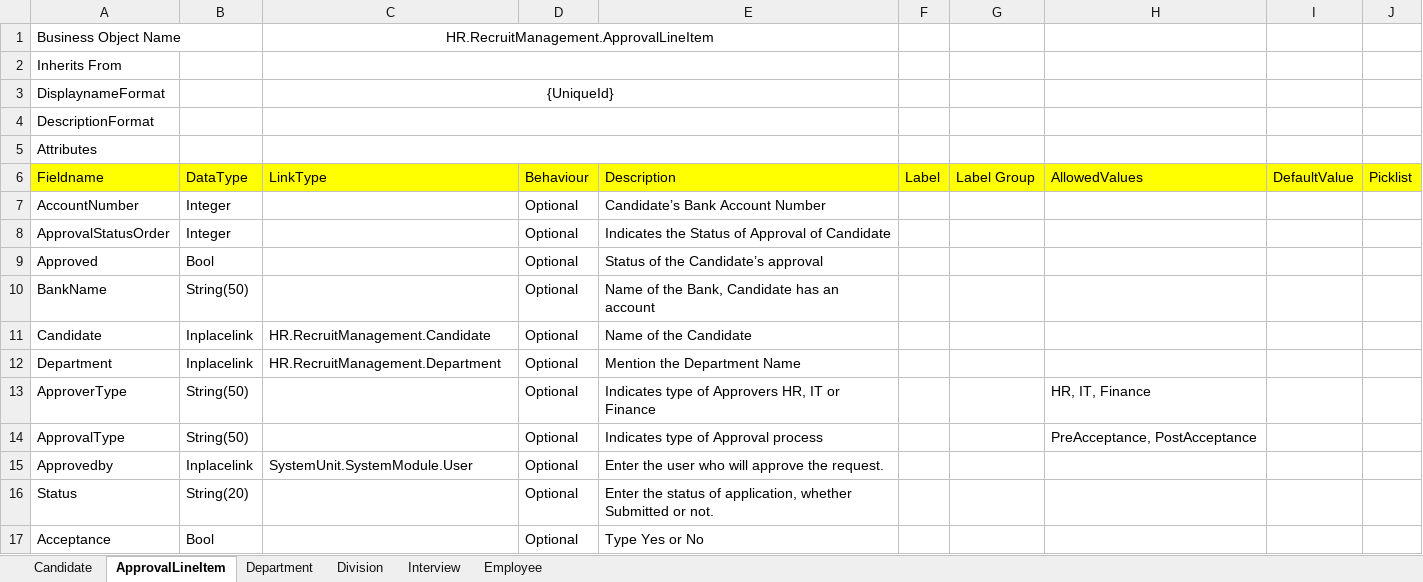
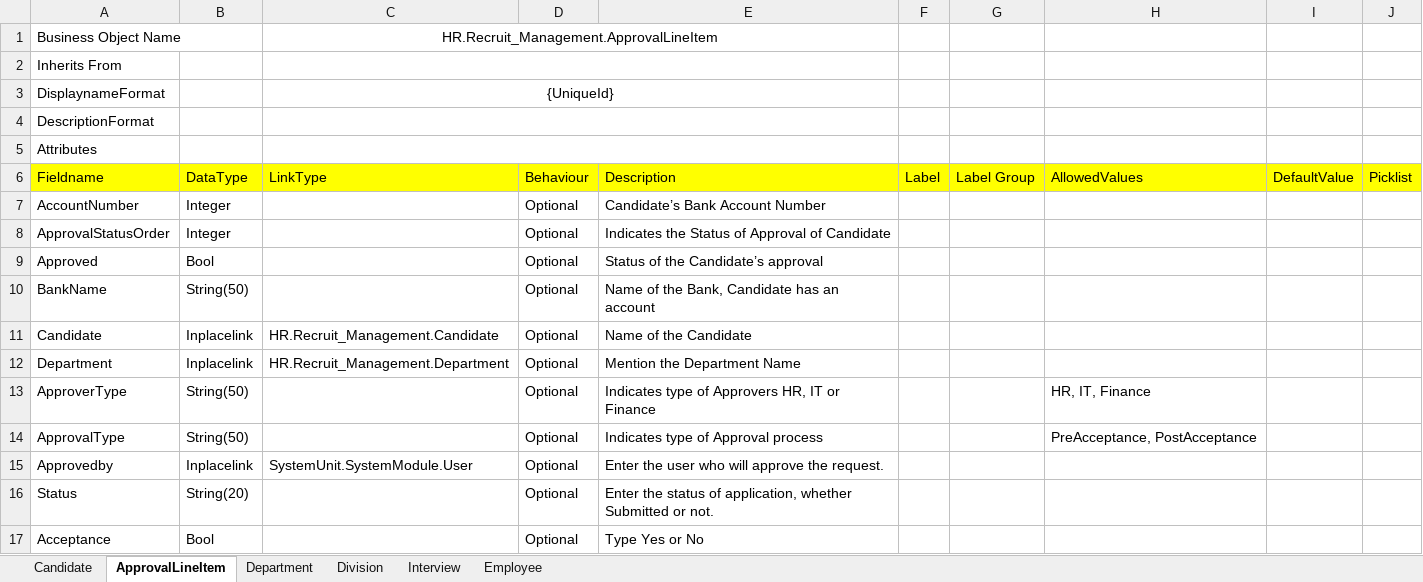
Before and after one commit to apppoint-release/BizAPP-Samples, an Excel workbook: Modeler/Training/Schema/RecruitManagement.xlsx, sheet ApprovalLineItem, drawn as a sheet; values as stored, in another font and other column widths than the file's, no borders; the diff names each change by its address in the sheet, - before the commit and + after, or states it on an @@ line.

```diff
--- a/Modeler/Training/Schema/RecruitManagement.xlsx (sheet ApprovalLineItem)
+++ b/Modeler/Training/Schema/RecruitManagement.xlsx (sheet ApprovalLineItem)
-C1: HR.RecruitManagement.ApprovalLineItem
+C1: HR.Recruit_Management.ApprovalLineItem
-C11: HR.RecruitManagement.Candidate
+C11: HR.Recruit_Management.Candidate
-C12: HR.RecruitManagement.Department
+C12: HR.Recruit_Management.Department
```
Also changed, not shown: sheet Candidate, sheet Employee, sheet Interview, sheet Division, sheet Department.
